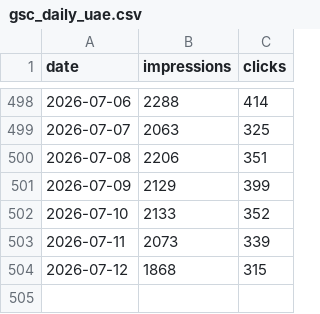
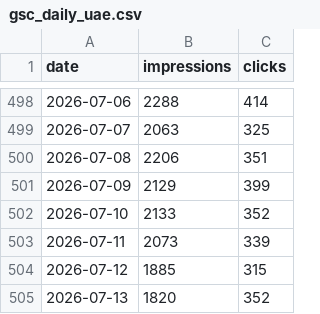
Before and after one commit to Setiavipul-78/cars24-brand-dashboard, a CSV file: data/gsc_daily_uae.csv, drawn as a sheet; only a part is shown, gaps mark what is left out.

```diff
--- a/data/gsc_daily_uae.csv
+++ b/data/gsc_daily_uae.csv
@@ -503,2 +503,3 @@ date,impressions,clicks
 2026-07-11,2073,339
-2026-07-12,1868,315
+2026-07-12,1885,315
+2026-07-13,1820,352
```
Also changed, not shown: data/gsc_daily_au.csv, data/gsc_daily_india.csv, 29 other files.
